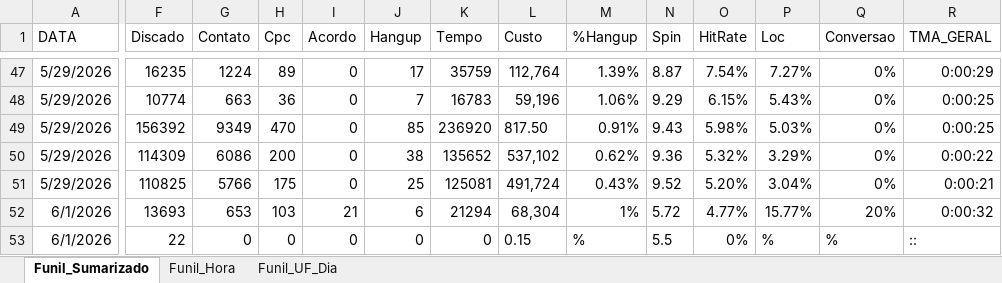
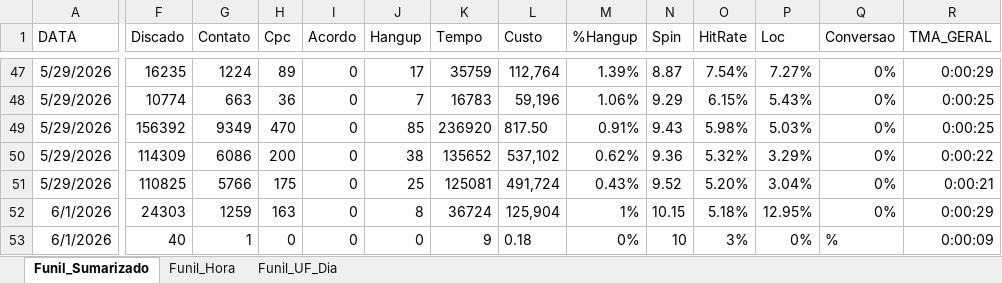
Before and after one commit to kikosouza159-afk/OSPDataCommandCenter, an Excel workbook: data/Base_Dashboard_Sky.xlsx, sheet Funil_Sumarizado, drawn as a sheet; only a part is shown, gaps mark what is left out; values as stored, in another font and other column widths than the file's, no borders; the diff covers the shown part only; the diff names each change by its address in the sheet, - before the commit and + after, or states it on an @@ line.

```diff
--- a/data/Base_Dashboard_Sky.xlsx (sheet Funil_Sumarizado)
+++ b/data/Base_Dashboard_Sky.xlsx (sheet Funil_Sumarizado)
-F52 (Discado): 13693
+F52 (Discado): 24303
-G52 (Contato): 653
+G52 (Contato): 1259
-H52 (Cpc): 103
+H52 (Cpc): 163
-I52 (Acordo): 21
+I52 (Acordo): 0
-J52 (Hangup): 6
+J52 (Hangup): 8
-K52 (Tempo): 21294
+K52 (Tempo): 36724
-L52 (Custo): 68,304
+L52 (Custo): 125,904
-N52 (Spin): 5.72
+N52 (Spin): 10.15
-O52 (HitRate): 4.77%
+O52 (HitRate): 5.18%
-P52 (Loc): 15.77%
+P52 (Loc): 12.95%
-Q52 (Conversao): 20%
+Q52 (Conversao): 0%
-R52 (TMA_GERAL): 0:00:32
+R52 (TMA_GERAL): 0:00:29
-F53 (Discado): 22
+F53 (Discado): 40
-G53 (Contato): 0
+G53 (Contato): 1
-K53 (Tempo): 0
+K53 (Tempo): 9
-L53 (Custo): 0.15
+L53 (Custo): 0.18
-M53 (%Hangup): %
+M53 (%Hangup): 0%
-N53 (Spin): 5.5
+N53 (Spin): 10
-O53 (HitRate): 0%
+O53 (HitRate): 3%
-P53 (Loc): %
+P53 (Loc): 0%
-R53 (TMA_GERAL): ::
+R53 (TMA_GERAL): 0:00:09
```
Also changed, not shown: 36 edited cells elsewhere in this sheet, sheet Funil_UF_Dia, sheet Funil_Hora.
